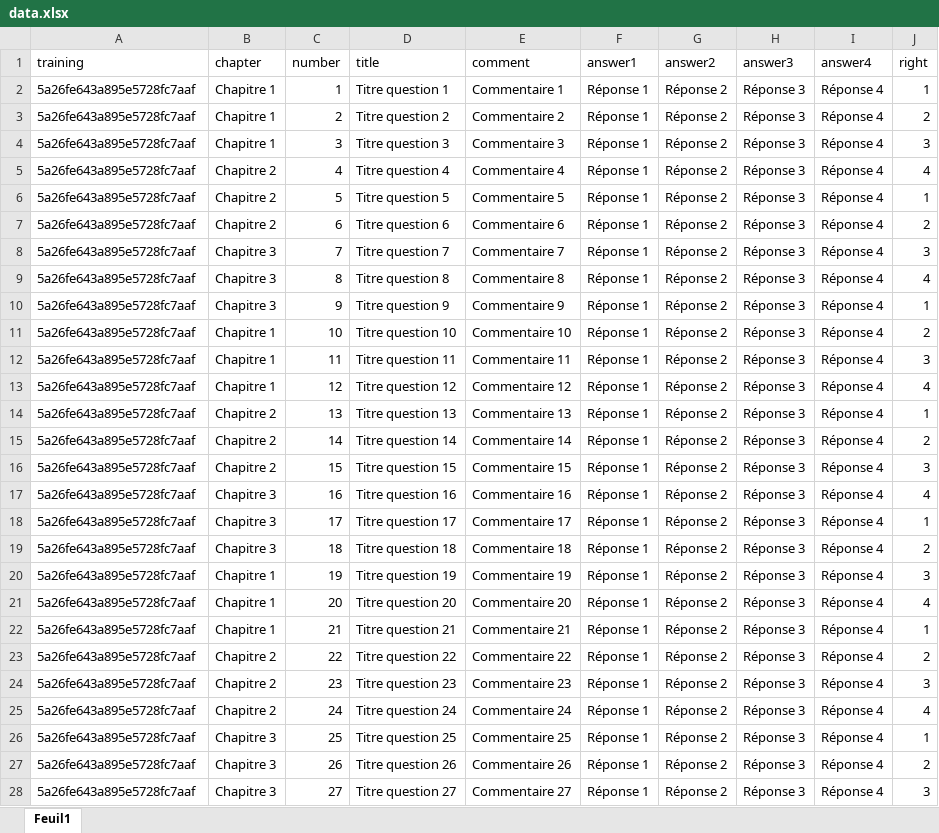
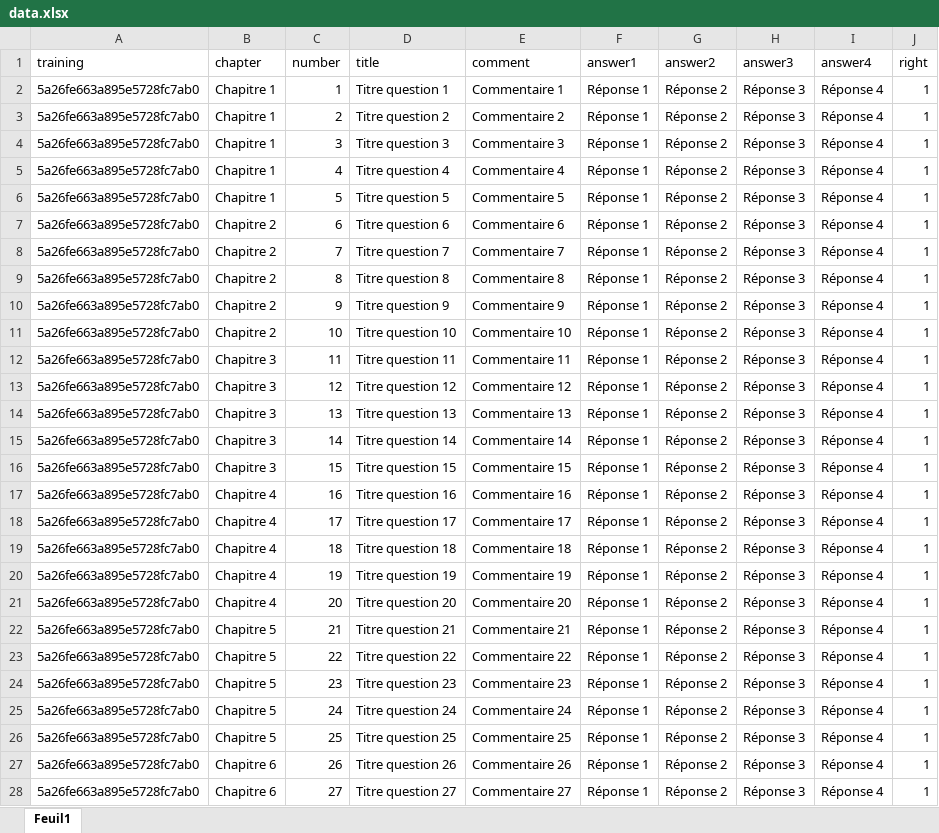
Before and after one commit to AllienExia/QOTD, an Excel workbook: routes/api/data.xlsx, sheet Feuil1, drawn as a sheet; only a part is shown; values as stored, in another font and other column widths than the file's, no borders; the diff covers the shown part only; the diff names each change by its address in the sheet, - before the commit and + after, or states it on an @@ line.

```diff
--- a/routes/api/data.xlsx (sheet Feuil1)
+++ b/routes/api/data.xlsx (sheet Feuil1)
-A2:A28 (training): 5a26fe643a895e5728fc7aaf
+A2:A28 (training): 5a26fe663a895e5728fc7ab0
-J3 (right): 2
+J3 (right): 1
-J4 (right): 3
+J4 (right): 1
-B5:B6 (chapter): Chapitre 2
+B5:B6 (chapter): Chapitre 1
-J5 (right): 4
+J5 (right): 1
-J7 (right): 2
+J7 (right): 1
-B8:B10 (chapter): Chapitre 3
+B8:B10 (chapter): Chapitre 2
-J8 (right): 3
+J8 (right): 1
-J9 (right): 4
+J9 (right): 1
-B11 (chapter): Chapitre 1
+B11 (chapter): Chapitre 2
-J11 (right): 2
+J11 (right): 1
-B12:B13 (chapter): Chapitre 1
+B12:B13 (chapter): Chapitre 3
-J12 (right): 3
+J12 (right): 1
-J13 (right): 4
+J13 (right): 1
-B14:B16 (chapter): Chapitre 2
+B14:B16 (chapter): Chapitre 3
-J15 (right): 2
+J15 (right): 1
-J16 (right): 3
+J16 (right): 1
-B17:B19 (chapter): Chapitre 3
+B17:B19 (chapter): Chapitre 4
-J17 (right): 4
+J17 (right): 1
-J19 (right): 2
+J19 (right): 1
-B20:B21 (chapter): Chapitre 1
+B20:B21 (chapter): Chapitre 4
-J20 (right): 3
+J20 (right): 1
-J21 (right): 4
+J21 (right): 1
-B22 (chapter): Chapitre 1
+B22 (chapter): Chapitre 5
-B23:B25 (chapter): Chapitre 2
+B23:B25 (chapter): Chapitre 5
-J23 (right): 2
+J23 (right): 1
-J24 (right): 3
+J24 (right): 1
-J25 (right): 4
+J25 (right): 1
-B26 (chapter): Chapitre 3
+B26 (chapter): Chapitre 5
-B27:B28 (chapter): Chapitre 3
+B27:B28 (chapter): Chapitre 6
-J27 (right): 2
+J27 (right): 1
-J28 (right): 3
+J28 (right): 1
```
Also changed, not shown: 3 added rows elsewhere in this sheet, 10 other files.
